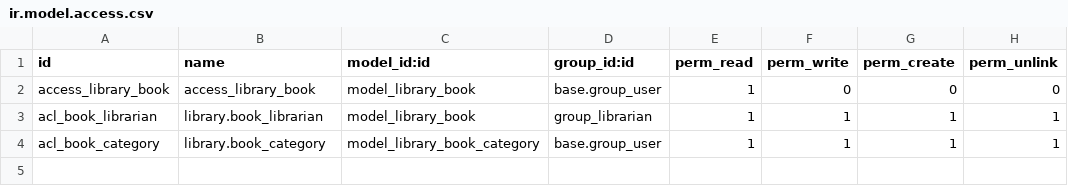
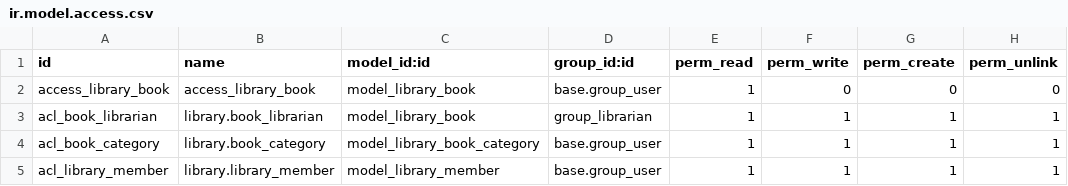
Before and after one commit to Enikish/odoo_tutoial, a CSV file: my_library/security/ir.model.access.csv, drawn as a sheet; the diff names each change by its address in the sheet, - before the commit and + after, or states it on an @@ line.

```diff
--- a/my_library/security/ir.model.access.csv
+++ b/my_library/security/ir.model.access.csv
+row 5: acl_library_member | library.library_member | model_library_member | base.group_user | 1 | 1 | 1 | 1
```
Also changed, not shown: 7 other files.
